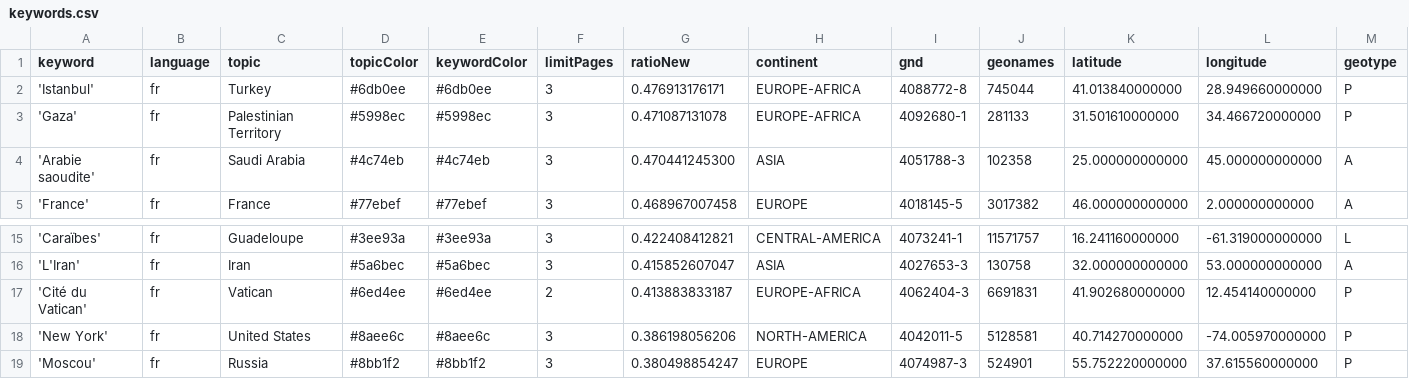
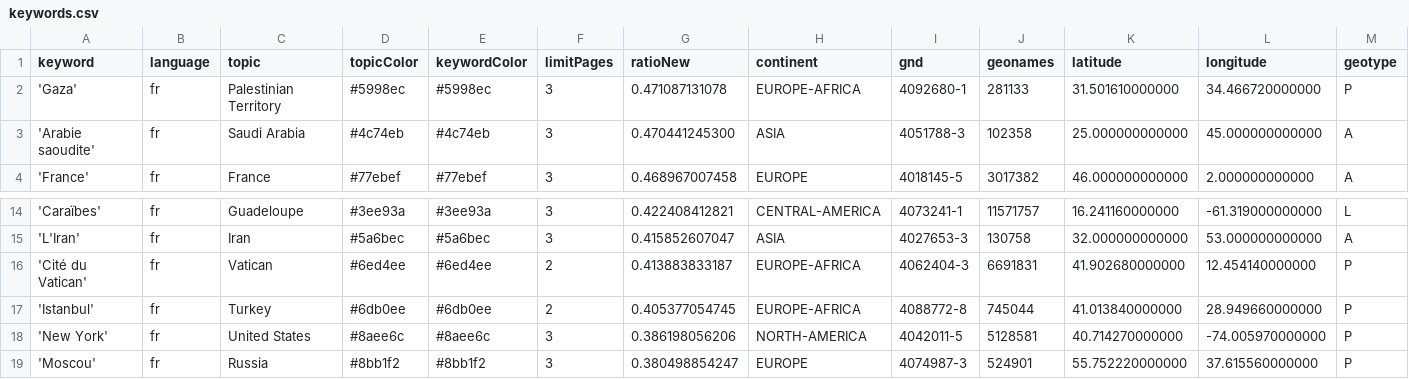
Before and after one commit to mizilett-news/emplacementChuchoter, a CSV file: keywords.csv, drawn as a sheet; only a part is shown, gaps mark what is left out; removed rows and columns are numbered as before the commit, all else as after; rows hold the shown columns only; the diff names each change by its address in the sheet, - before the commit and + after, or states it on an @@ line.

Commit message:
Commit from GitHub Actions (harvest:0.0)

```diff
--- a/keywords.csv
+++ b/keywords.csv
-row 2: 'Istanbul' | fr | Turkey | #6db0ee | #6db0ee | 3 | 0.476913176171 | EUROPE-AFRICA | 4088772-8 | 745044 | 41.013840000000 | 28.949660000000 | P
+row 17: 'Istanbul' | fr | Turkey | #6db0ee | #6db0ee | 2 | 0.405377054745 | EUROPE-AFRICA | 4088772-8 | 745044 | 41.013840000000 | 28.949660000000 | P
```
